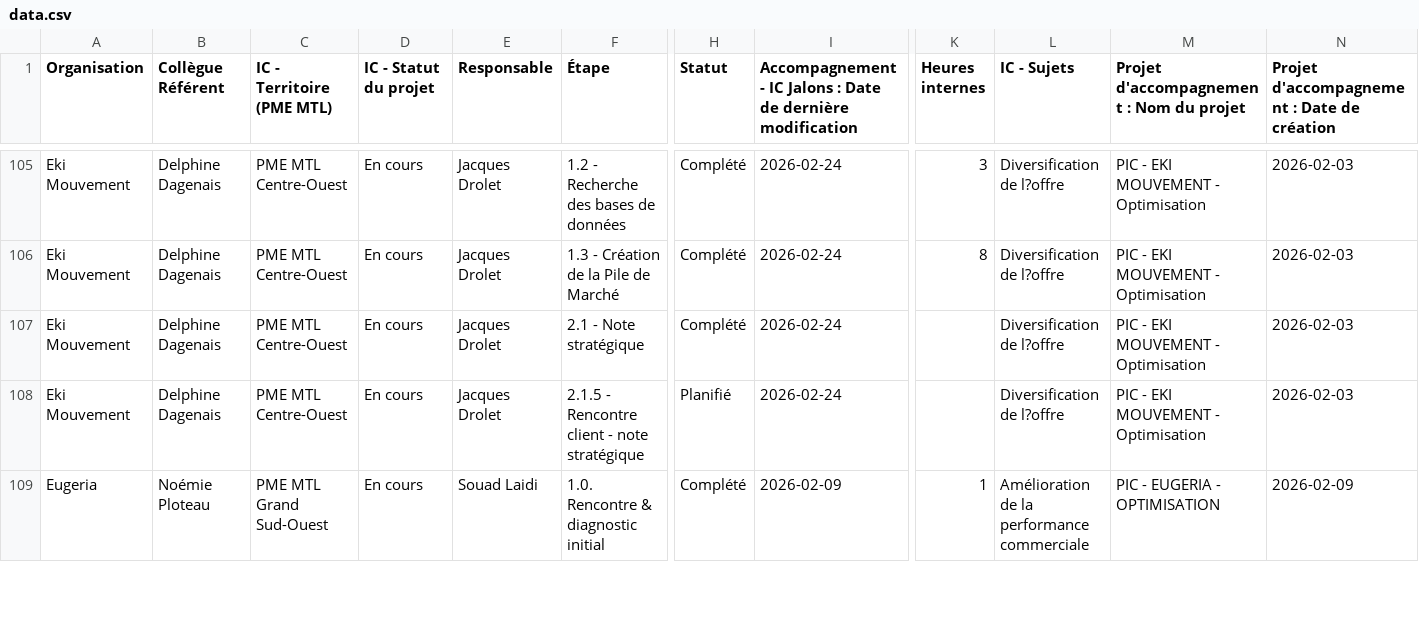
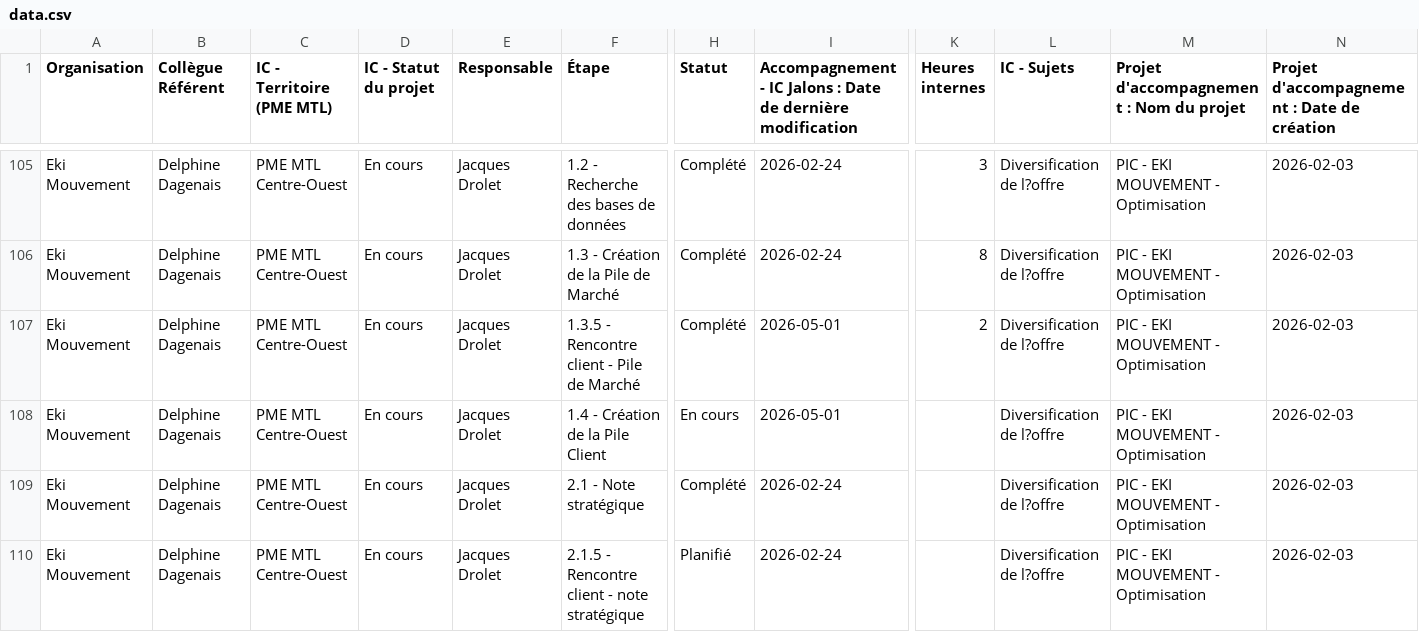
Before and after one commit to MagellanPIC/dossiers, a CSV file: data.csv, drawn as a sheet; only a part is shown, gaps mark what is left out; the shorter side is filled out with more unchanged rows; rows hold the shown columns only; the diff covers the shown part only; the diff names each change by its address in the sheet, - before the commit and + after, or states it on an @@ line.

```diff
--- a/data.csv
+++ b/data.csv
+row 107: Eki Mouvement | Delphine Dagenais | PME MTL Centre-Ouest | En cours | Jacques Drolet | 1.3.5 - Rencontre client - Pile de Marché | Complété | 2026-05-01 | 2 | Diversification de l?offre | PIC - EKI MOUVEMENT - Optimisation | 2026-02-03
+row 108: Eki Mouvement | Delphine Dagenais | PME MTL Centre-Ouest | En cours | Jacques Drolet | 1.4 - Création de la Pile Client | En cours | 2026-05-01 |  | Diversification de l?offre | PIC - EKI MOUVEMENT - Optimisation | 2026-02-03
```
Also changed, not shown: 8 added rows and 42 edited cells elsewhere in this file.
